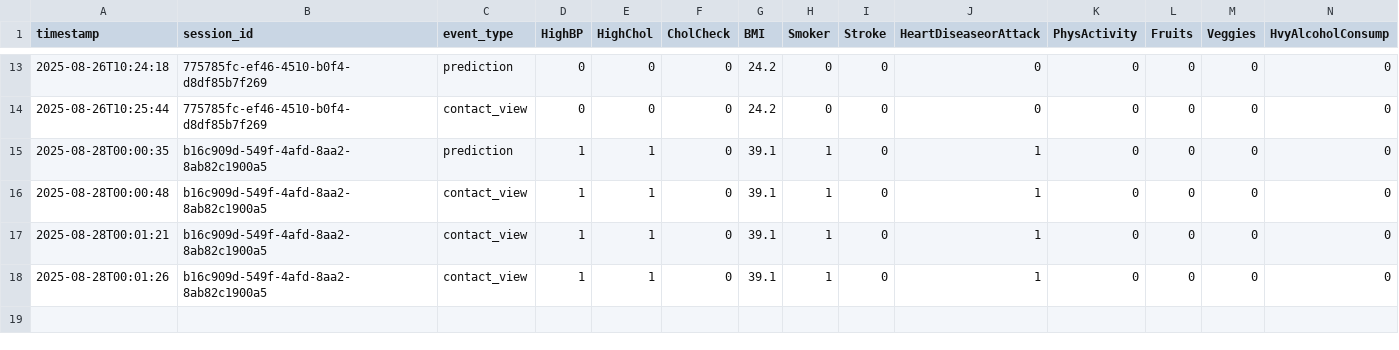
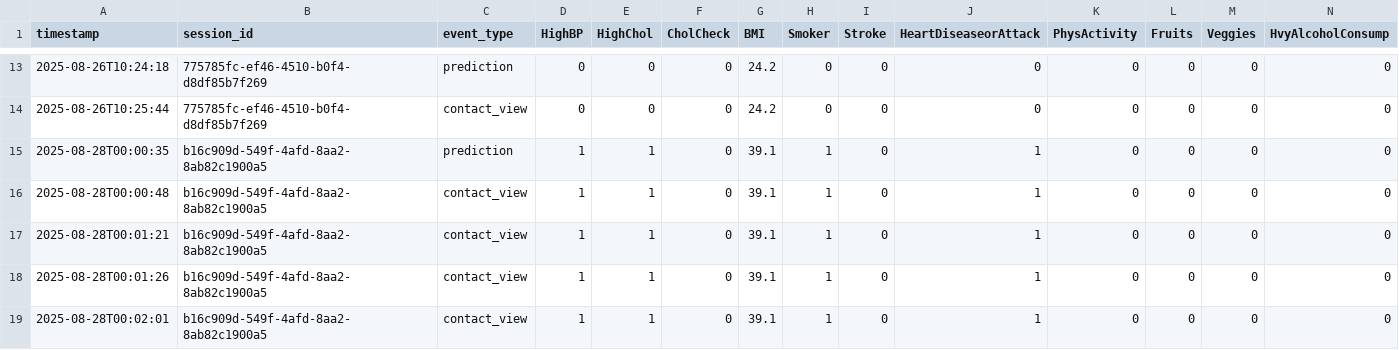
Before and after one commit to KirollosSeif/Diabete, a CSV file: data/prod_interactions_v1.csv, drawn as a sheet; only a part is shown, gaps mark what is left out; rows hold the shown columns only; the diff names each change by its address in the sheet, - before the commit and + after, or states it on an @@ line.

Commit message:
Auto-update data\prod_interactions_v1.csv — 2025-08-28T00:02:01

```diff
--- a/data/prod_interactions_v1.csv
+++ b/data/prod_interactions_v1.csv
+row 19: 2025-08-28T00:02:01 | b16c909d-549f-4afd-8aa2-8ab82c1900a5 | contact_view | 1 | 1 | 0 | 39.1 | 1 | 0 | 1 | 0 | 0 | 0 | 0
```
